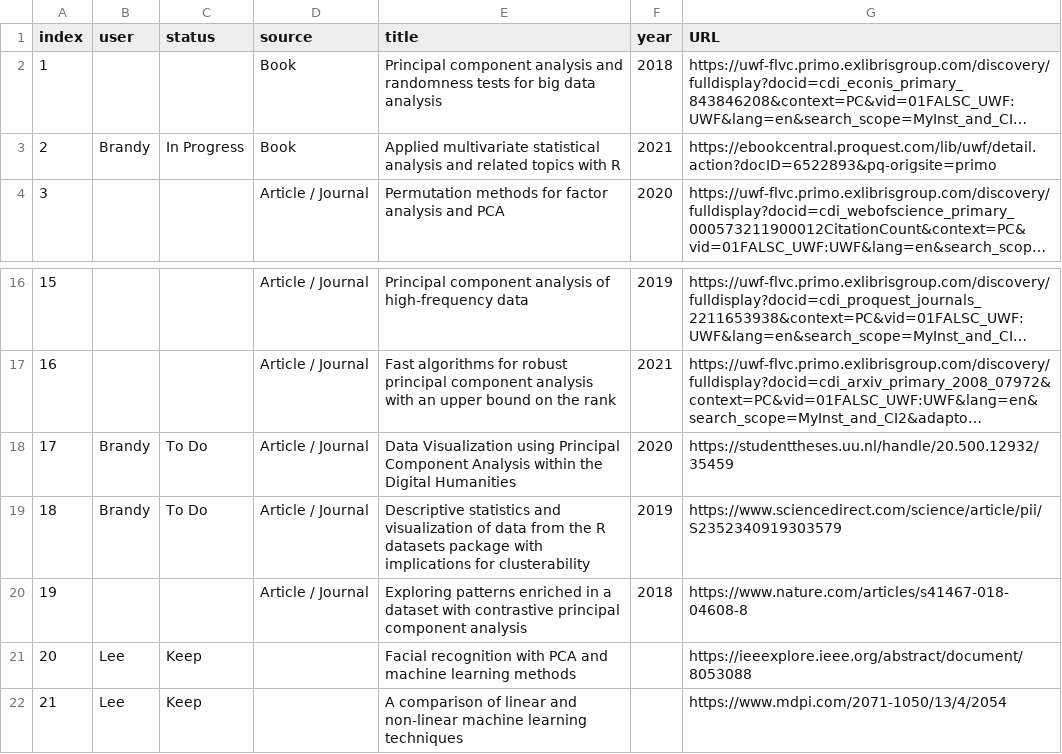
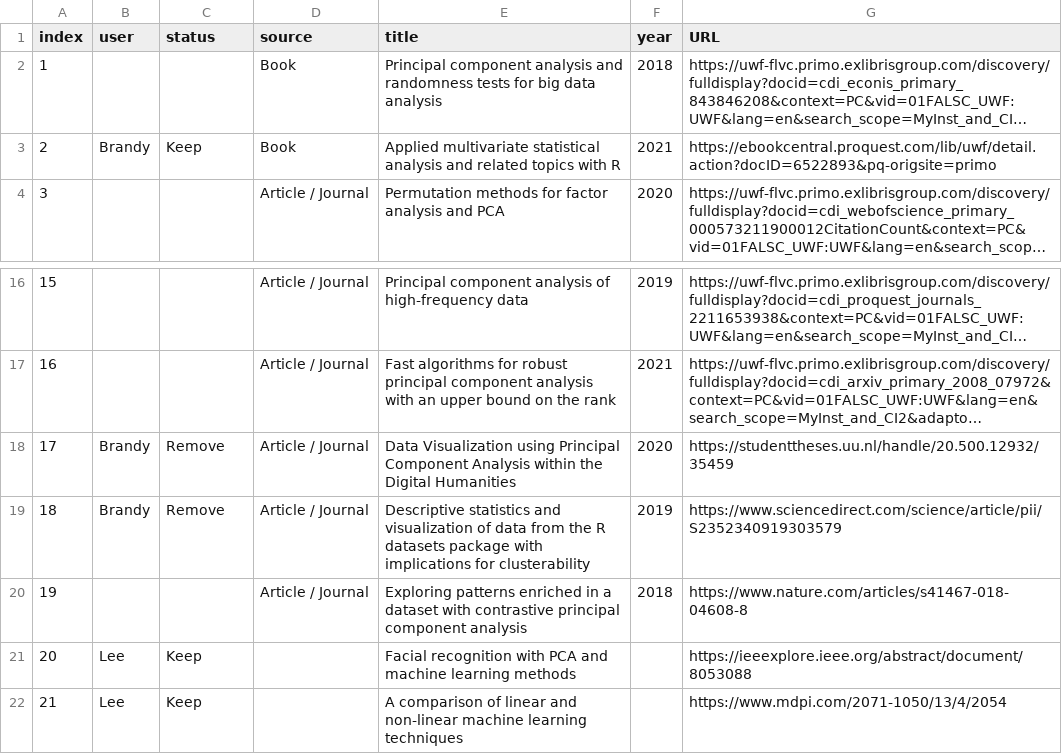
Before and after one commit to leefaf/STA6257-1, a CSV file: LiteratureReview_List.csv, drawn as a sheet; only a part is shown, gaps mark what is left out; long unchanged cells end in …; the diff names each change by its address in the sheet, - before the commit and + after, or states it on an @@ line.

Commit message:
Update LiteratureReview_List.csv

```diff
--- a/LiteratureReview_List.csv
+++ b/LiteratureReview_List.csv
-C3 (status): In Progress
+C3 (status): Keep
-C18:C19 (status): To Do
+C18:C19 (status): Remove
```
